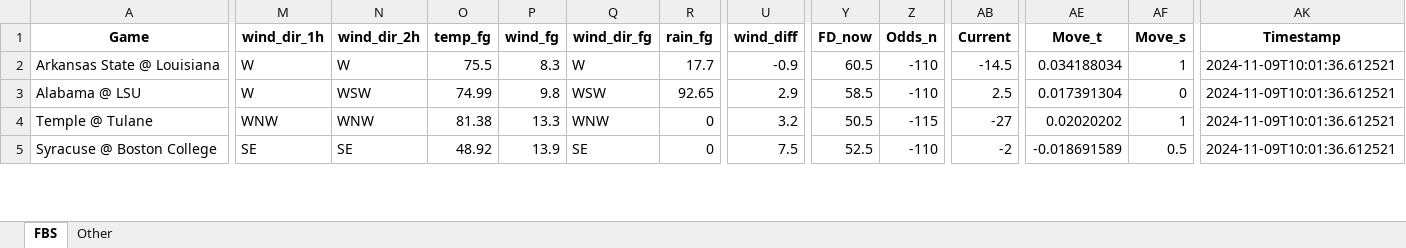
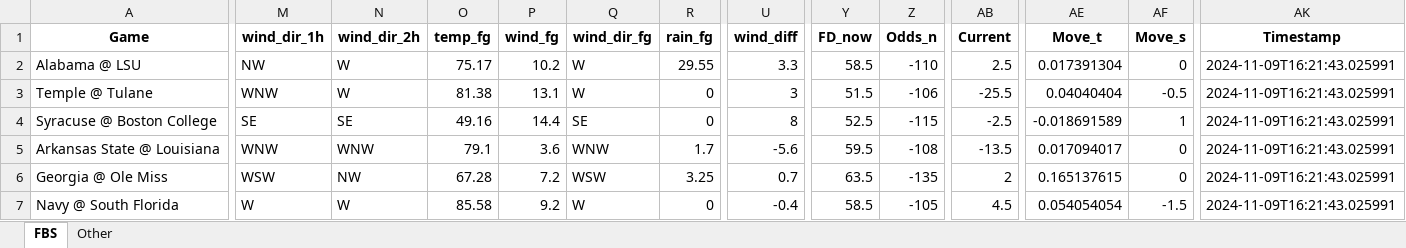
Before and after one commit to mslade50/football_weather, an Excel workbook: cfb_weather.xlsx, sheet FBS, drawn as a sheet; only a part is shown, gaps mark what is left out; values as stored, in another font and other column widths than the file's, no borders; removed rows and columns are numbered as before the commit, all else as after; rows hold the shown columns only; the diff covers the shown part only; the diff names each change by its address in the sheet, - before the commit and + after, or states it on an @@ line.

Commit message:
Update cfb_weather.xlsx with Timestamp 2024-11-09T16:21:43.025991

```diff
--- a/cfb_weather.xlsx (sheet FBS)
+++ b/cfb_weather.xlsx (sheet FBS)
-row 2: Arkansas State @ Louisiana | W | W | 75.5 | 8.3 | W | 17.7 | -0.9 | 60.5 | -110 | -14.5 | 0.034188034 | 1 | 2024-11-09T10:01:36.612521
-M2 (wind_dir_1h): W
+M2 (wind_dir_1h): NW
-N2 (wind_dir_2h): WSW
+N2 (wind_dir_2h): W
-O2 (temp_fg): 74.99
+O2 (temp_fg): 75.17
-P2 (wind_fg): 9.8
+P2 (wind_fg): 10.2
-Q2 (wind_dir_fg): WSW
+Q2 (wind_dir_fg): W
-R2 (rain_fg): 92.65
+R2 (rain_fg): 29.55
-U2 (wind_diff): 2.9
+U2 (wind_diff): 3.3
-AK2:AK4 (Timestamp): 2024-11-09T10:01:36.612521
+AK2:AK4 (Timestamp): 2024-11-09T16:21:43.025991
-N3 (wind_dir_2h): WNW
+N3 (wind_dir_2h): W
-P3 (wind_fg): 13.3
+P3 (wind_fg): 13.1
-Q3 (wind_dir_fg): WNW
+Q3 (wind_dir_fg): W
-U3 (wind_diff): 3.2
+U3 (wind_diff): 3
-Y3 (FD_now): 50.5
+Y3 (FD_now): 51.5
-Z3 (Odds_n): -115
+Z3 (Odds_n): -106
-AB3 (Current): -27
+AB3 (Current): -25.5
-AE3 (Move_t): 0.02020202
+AE3 (Move_t): 0.04040404
-AF3 (Move_s): 1
+AF3 (Move_s): -0.5
-O4 (temp_fg): 48.92
+O4 (temp_fg): 49.16
-P4 (wind_fg): 13.9
+P4 (wind_fg): 14.4
-U4 (wind_diff): 7.5
+U4 (wind_diff): 8
-Z4 (Odds_n): -110
+Z4 (Odds_n): -115
-AB4 (Current): -2
+AB4 (Current): -2.5
-AF4 (Move_s): 0.5
+AF4 (Move_s): 1
+row 5: Arkansas State @ Louisiana | WNW | WNW | 79.1 | 3.6 | WNW | 1.7 | -5.6 | 59.5 | -108 | -13.5 | 0.017094017 | 0 | 2024-11-09T16:21:43.025991
+row 6: Georgia @ Ole Miss | WSW | NW | 67.28 | 7.2 | WSW | 3.25 | 0.7 | 63.5 | -135 | 2 | 0.165137615 | 0 | 2024-11-09T16:21:43.025991
+row 7: Navy @ South Florida | W | W | 85.58 | 9.2 | W | 0 | -0.4 | 58.5 | -105 | 4.5 | 0.054054054 | -1.5 | 2024-11-09T16:21:43.025991
```
Also changed, not shown: 15 added rows, 17 removed rows and 157 edited cells elsewhere in this sheet, sheet Other.
